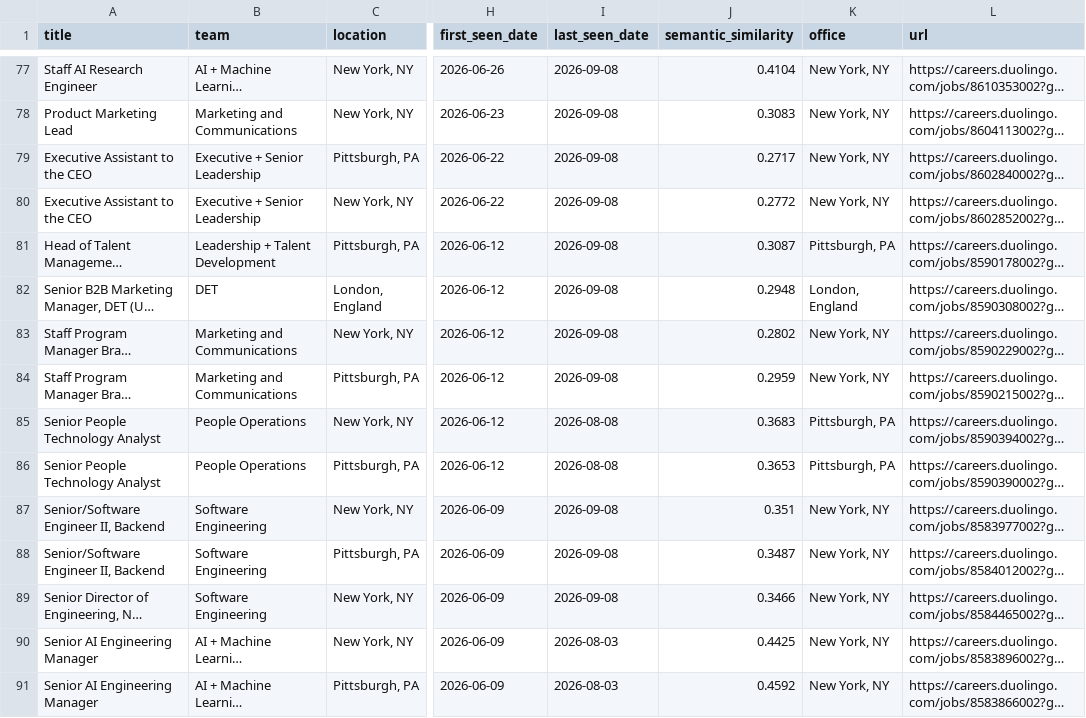
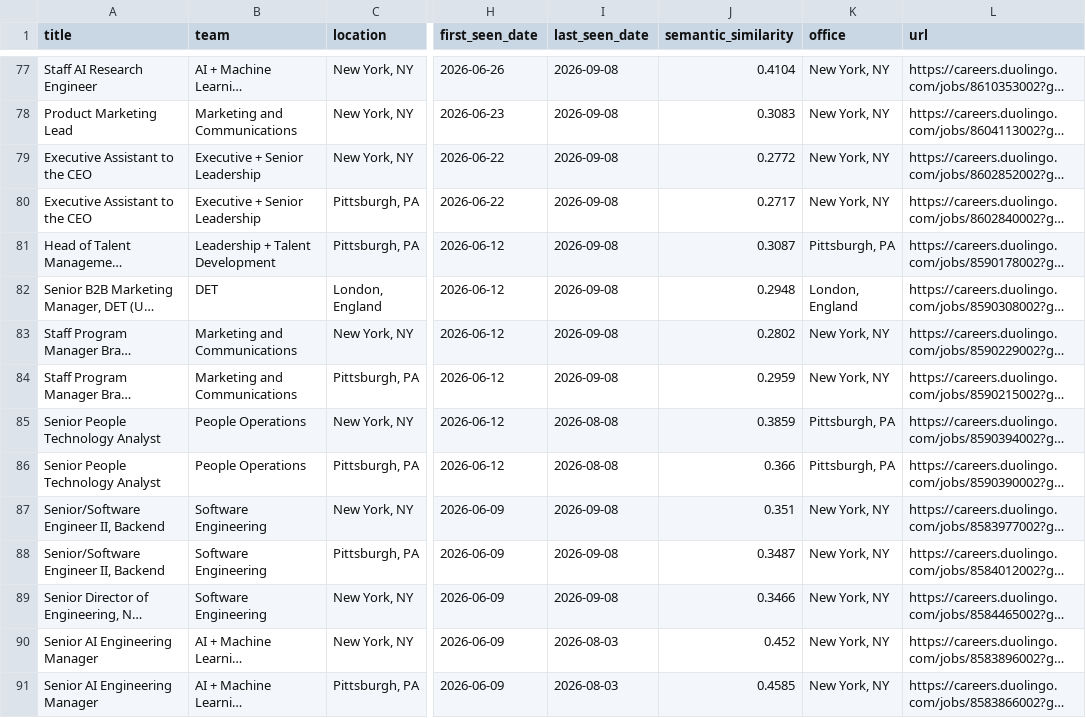
Before and after one commit to BarbaraPFloresRios/JobTracker, a CSV file: data/raw/duolingo_jobs.csv, drawn as a sheet; only a part is shown, gaps mark what is left out; long unchanged cells end in …; the diff covers the shown part only; the diff names each change by its address in the sheet, - before the commit and + after, or states it on an @@ line.

```diff
--- a/data/raw/duolingo_jobs.csv
+++ b/data/raw/duolingo_jobs.csv
@@ row 80 moved to row 79: Executive Assistant to the CEO @@
-J85 (semantic_similarity): 0.3683
+J85 (semantic_similarity): 0.3859
-J86 (semantic_similarity): 0.3653
+J86 (semantic_similarity): 0.366
-J90 (semantic_similarity): 0.4425
+J90 (semantic_similarity): 0.452
-J91 (semantic_similarity): 0.4592
+J91 (semantic_similarity): 0.4585
```
Also changed, not shown: 22 moved rows and 43 edited cells elsewhere in this file, data/raw/apple_jobs.csv, data/raw/discord_jobs.csv, 14 other files.
